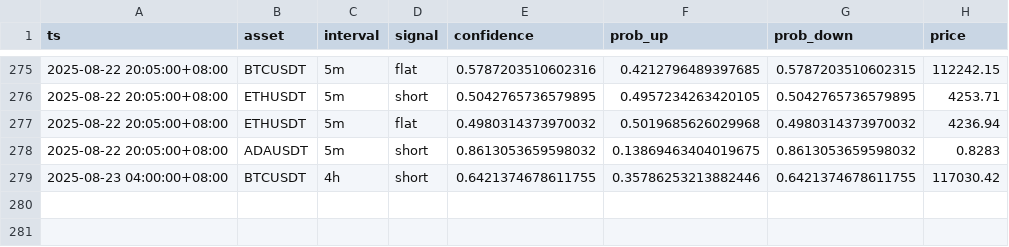
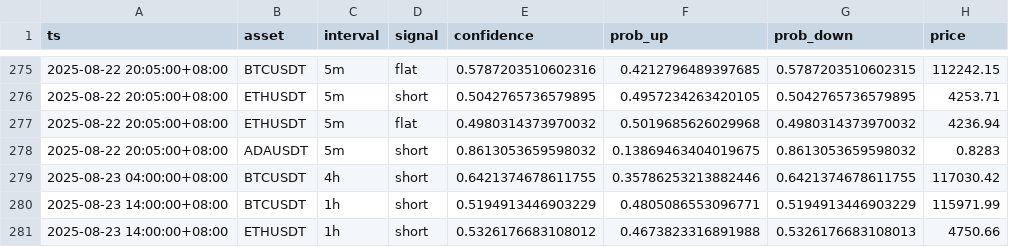
Before and after one commit to ArsalanShemirani/alpha12_24, a CSV file: runs/signals.csv, drawn as a sheet; only a part is shown, gaps mark what is left out; the diff names each change by its address in the sheet, - before the commit and + after, or states it on an @@ line.

```diff
--- a/runs/signals.csv
+++ b/runs/signals.csv
+row 280: 2025-08-23 14:00:00+08:00 | BTCUSDT | 1h | short | 0.5194913446903229 | 0.4805086553096771 | 0.5194913446903229 | 115971.99
+row 281: 2025-08-23 14:00:00+08:00 | ETHUSDT | 1h | short | 0.5326176683108012 | 0.4673823316891988 | 0.5326176683108013 | 4750.66
```
Also changed, not shown: runs/features_at_signal.csv, runs/setups.csv, 11 other files.
